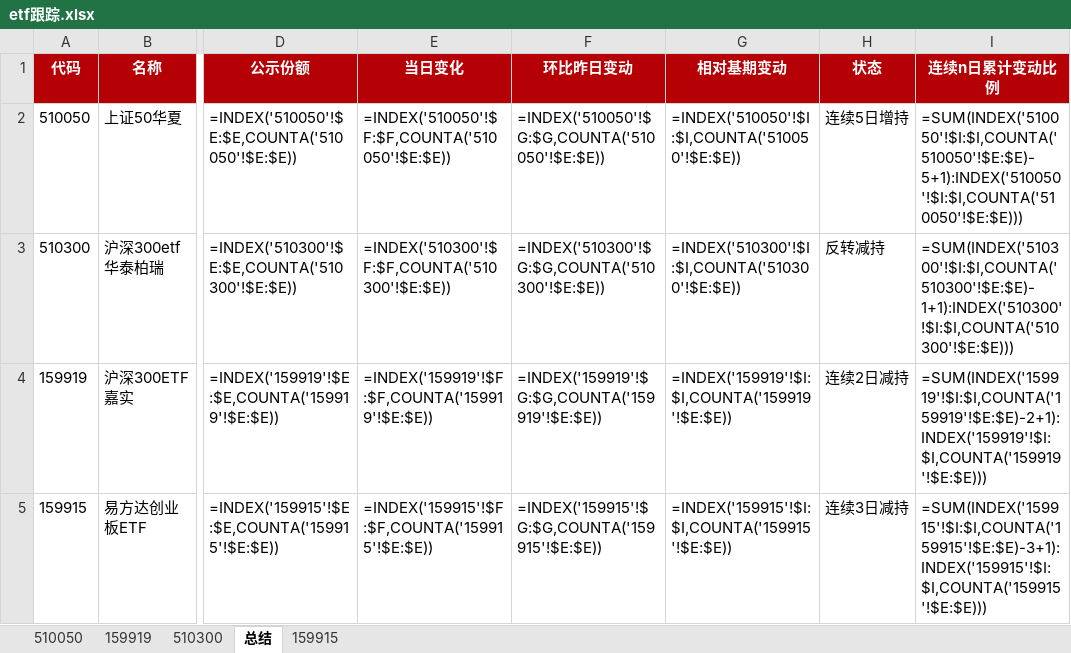
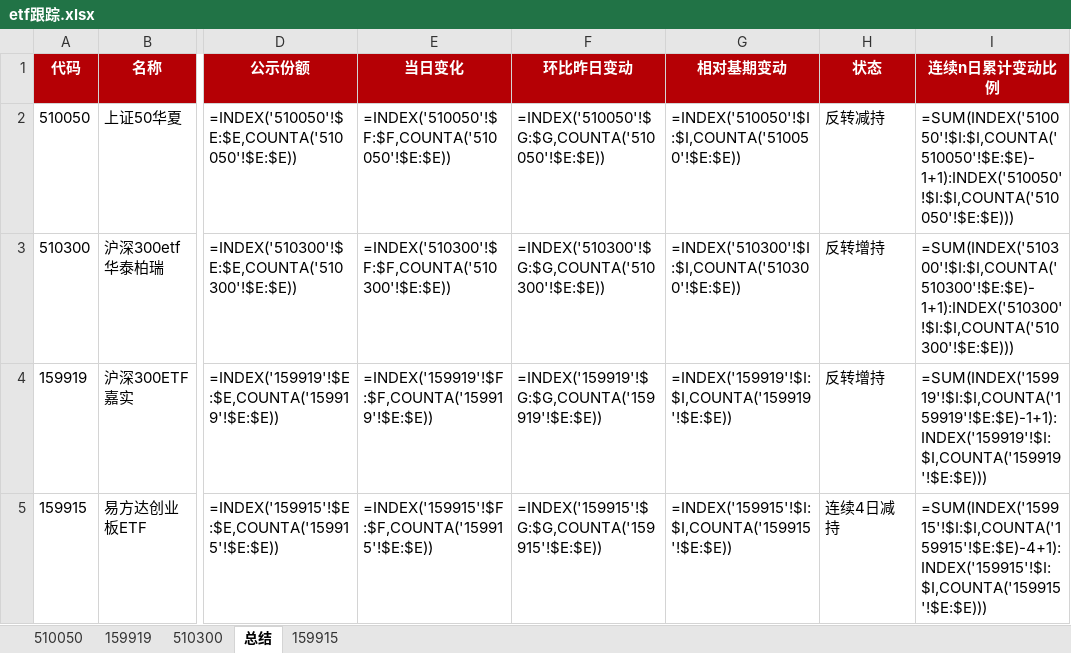
Before and after one commit to steve849739/Etf-tracker, an Excel workbook: etf跟踪.xlsx, sheet 总结, drawn as a sheet; only a part is shown, gaps mark what is left out; values as stored, in another font and other column widths than the file's, no borders; formulas without a stored value are shown as written; the diff names each change by its address in the sheet, - before the commit and + after, or states it on an @@ line.

```diff
--- a/etf跟踪.xlsx (sheet 总结)
+++ b/etf跟踪.xlsx (sheet 总结)
-H2 (状态): 连续5日增持
+H2 (状态): 反转减持
-I2 (连续n日累计变动比例): =SUM(INDEX('510050'!$I:$I,COUNTA('510050'!$E:$E)-5+1):INDEX('510050'!$I:$I,COUNTA('510050'!$E:$E)))
+I2 (连续n日累计变动比例): =SUM(INDEX('510050'!$I:$I,COUNTA('510050'!$E:$E)-1+1):INDEX('510050'!$I:$I,COUNTA('510050'!$E:$E)))
-H3 (状态): 反转减持
+H3 (状态): 反转增持
-H4 (状态): 连续2日减持
+H4 (状态): 反转增持
-I4 (连续n日累计变动比例): =SUM(INDEX('159919'!$I:$I,COUNTA('159919'!$E:$E)-2+1):INDEX('159919'!$I:$I,COUNTA('159919'!$E:$E)))
+I4 (连续n日累计变动比例): =SUM(INDEX('159919'!$I:$I,COUNTA('159919'!$E:$E)-1+1):INDEX('159919'!$I:$I,COUNTA('159919'!$E:$E)))
-H5 (状态): 连续3日减持
+H5 (状态): 连续4日减持
-I5 (连续n日累计变动比例): =SUM(INDEX('159915'!$I:$I,COUNTA('159915'!$E:$E)-3+1):INDEX('159915'!$I:$I,COUNTA('159915'!$E:$E)))
+I5 (连续n日累计变动比例): =SUM(INDEX('159915'!$I:$I,COUNTA('159915'!$E:$E)-4+1):INDEX('159915'!$I:$I,COUNTA('159915'!$E:$E)))
```
Also changed, not shown: sheet 510050, sheet 510300, sheet 159919, sheet 159915, 2 other files.
